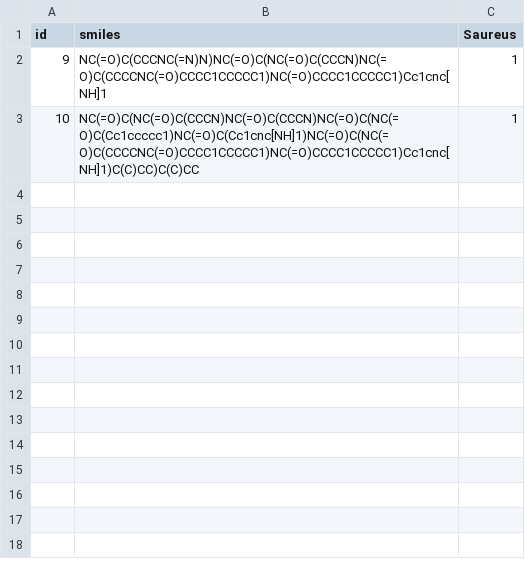
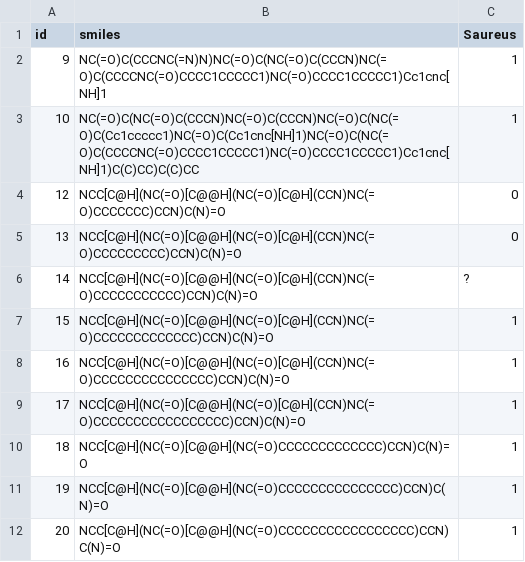
Before and after one commit to mersalas/ecosa, a CSV file: dataset/Saureus_uhl_test.csv, drawn as a sheet; the diff names each change by its address in the sheet, - before the commit and + after, or states it on an @@ line.

```diff
--- a/dataset/Saureus_uhl_test.csv
+++ b/dataset/Saureus_uhl_test.csv
+row 4: 12 | NCC[C@H](NC(=O)[C@@H](NC(=O)[C@H](CCN)NC(=O)CCCCCCC)CCN)C(N)=O | 0
+row 5: 13 | NCC[C@H](NC(=O)[C@@H](NC(=O)[C@H](CCN)NC(=O)CCCCCCCCC)CCN)C(N)=O | 0
+row 6: 14 | NCC[C@H](NC(=O)[C@@H](NC(=O)[C@H](CCN)NC(=O)CCCCCCCCCCC)CCN)C(N)=O | ?
+row 7: 15 | NCC[C@H](NC(=O)[C@@H](NC(=O)[C@H](CCN)NC(=O)CCCCCCCCCCCCC)CCN)C(N)=O | 1
+row 8: 16 | NCC[C@H](NC(=O)[C@@H](NC(=O)[C@H](CCN)NC(=O)CCCCCCCCCCCCCCC)CCN)C(N)=O | 1
+row 9: 17 | NCC[C@H](NC(=O)[C@@H](NC(=O)[C@H](CCN)NC(=O)CCCCCCCCCCCCCCCCC)CCN)C(N)=O | 1
+row 10: 18 | NCC[C@H](NC(=O)[C@@H](NC(=O)CCCCCCCCCCCCC)CCN)C(N)=O | 1
+row 11: 19 | NCC[C@H](NC(=O)[C@@H](NC(=O)CCCCCCCCCCCCCCC)CCN)C(N)=O | 1
+row 12: 20 | NCC[C@H](NC(=O)[C@@H](NC(=O)CCCCCCCCCCCCCCCCC)CCN)C(N)=O | 1
```
Also changed, not shown: dataset/Ecoli_uhl_test.csv.
